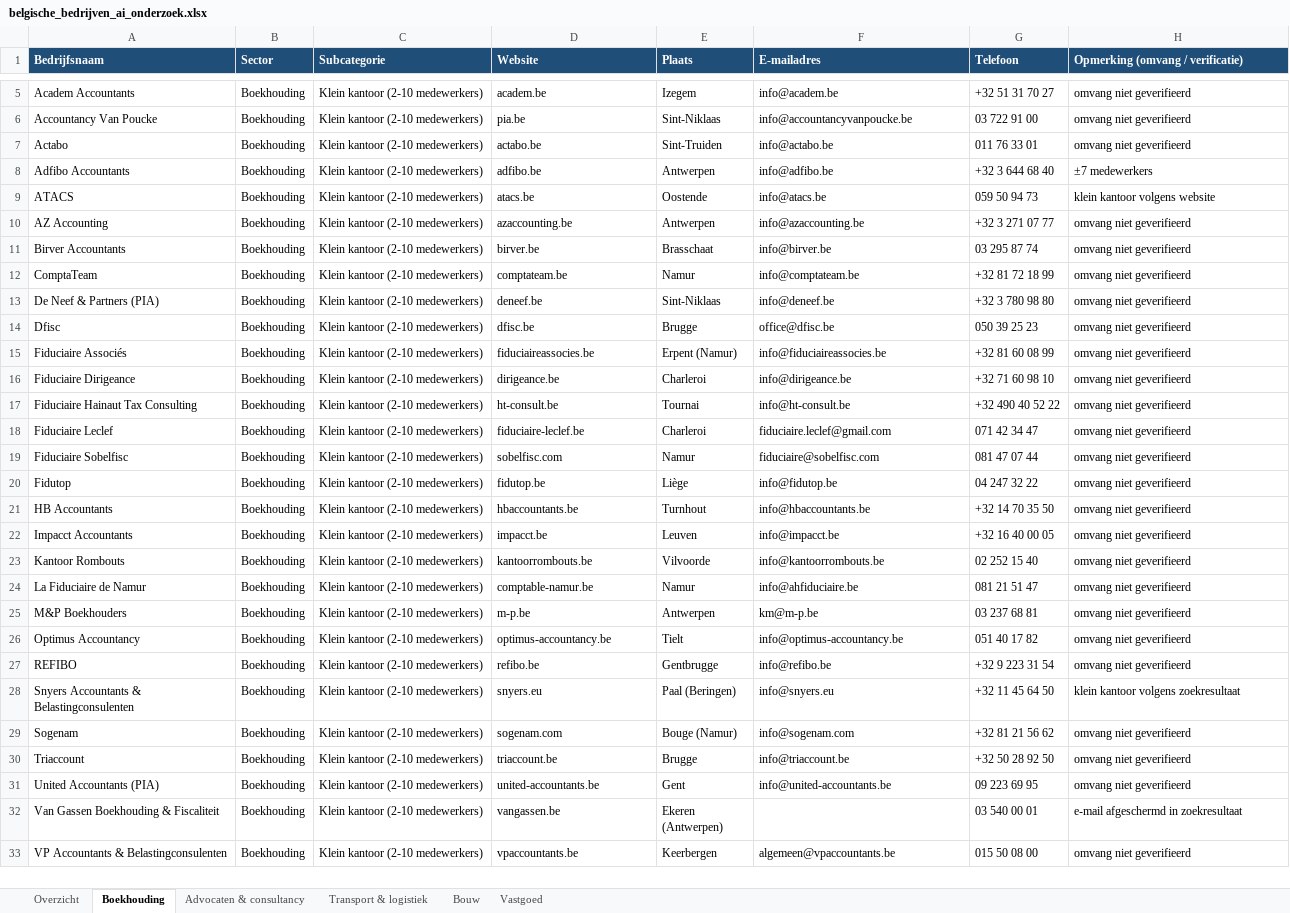
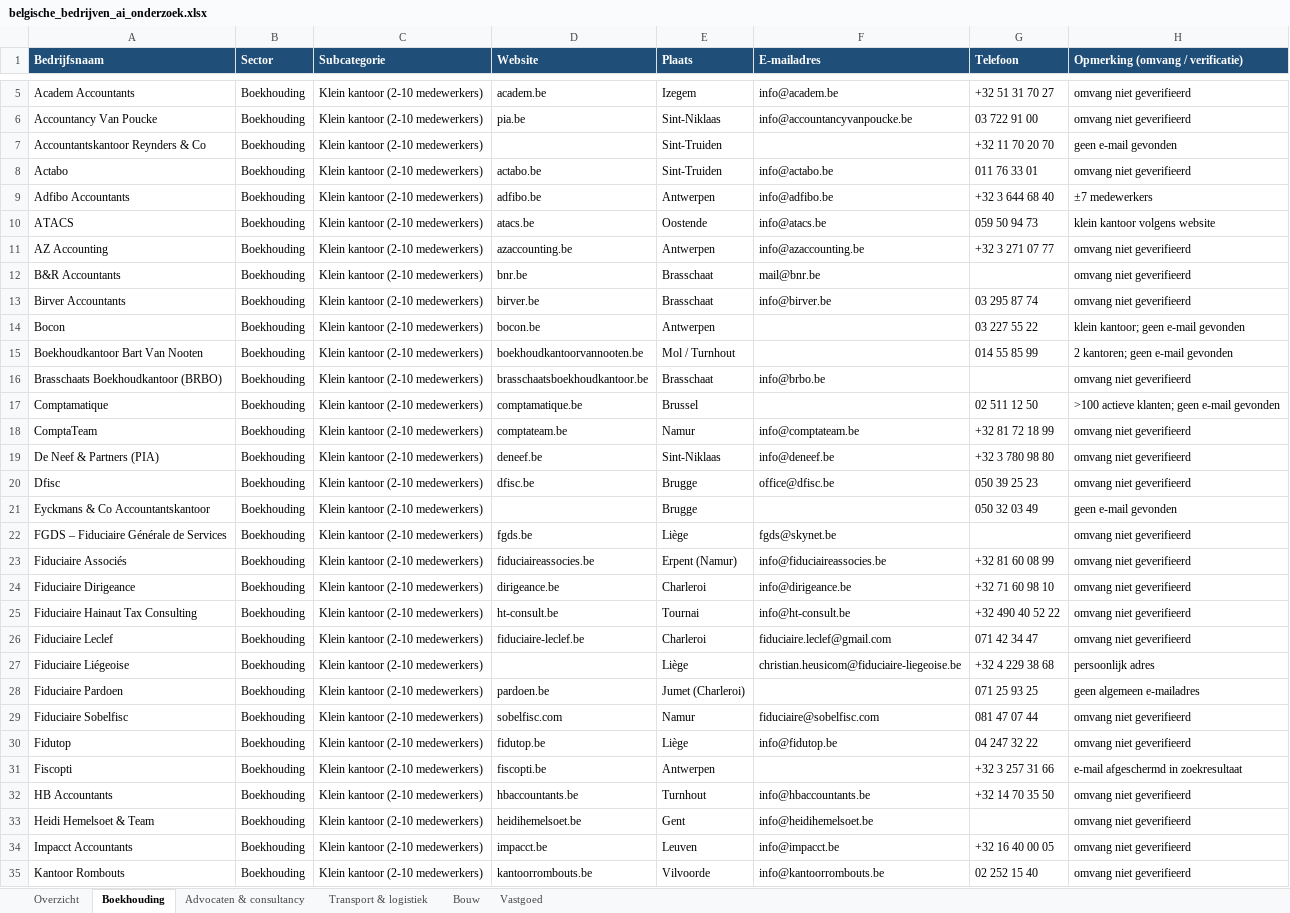
Before and after one commit to EuroWay/EuroWay, an Excel workbook: belgische_bedrijven_ai_onderzoek.xlsx, sheet Boekhouding, drawn as a sheet; only a part is shown, gaps mark what is left out; the shorter side is filled out with more unchanged rows; values as stored, in another font and other column widths than the file's, no borders; the diff covers the shown part only; the diff names each change by its address in the sheet, - before the commit and + after, or states it on an @@ line.

```diff
--- a/belgische_bedrijven_ai_onderzoek.xlsx (sheet Boekhouding)
+++ b/belgische_bedrijven_ai_onderzoek.xlsx (sheet Boekhouding)
+row 7: Accountantskantoor Reynders & Co | Boekhouding | Klein kantoor (2-10 medewerkers) |  | Sint-Truiden |  | +32 11 70 20 70 | geen e-mail gevonden
+row 12: B&R Accountants | Boekhouding | Klein kantoor (2-10 medewerkers) | bnr.be | Brasschaat | mail@bnr.be |  | omvang niet geverifieerd
+row 14: Bocon | Boekhouding | Klein kantoor (2-10 medewerkers) | bocon.be | Antwerpen |  | 03 227 55 22 | klein kantoor; geen e-mail gevonden
+row 15: Boekhoudkantoor Bart Van Nooten | Boekhouding | Klein kantoor (2-10 medewerkers) | boekhoudkantoorvannooten.be | Mol / Turnhout |  | 014 55 85 99 | 2 kantoren; geen e-mail gevonden
+row 16: Brasschaats Boekhoudkantoor (BRBO) | Boekhouding | Klein kantoor (2-10 medewerkers) | brasschaatsboekhoudkantoor.be | Brasschaat | info@brbo.be |  | omvang niet geverifieerd
+row 17: Comptamatique | Boekhouding | Klein kantoor (2-10 medewerkers) | comptamatique.be | Brussel |  | 02 511 12 50 | >100 actieve klanten; geen e-mail gevonden
+row 21: Eyckmans & Co Accountantskantoor | Boekhouding | Klein kantoor (2-10 medewerkers) |  | Brugge |  | 050 32 03 49 | geen e-mail gevonden
+row 22: FGDS – Fiduciaire Générale de Services | Boekhouding | Klein kantoor (2-10 medewerkers) | fgds.be | Liège | fgds@skynet.be |  | omvang niet geverifieerd
+row 27: Fiduciaire Liégeoise | Boekhouding | Klein kantoor (2-10 medewerkers) |  | Liège | christian.heusicom@fiduciaire-liegeoise.be | +32 4 229 38 68 | persoonlijk adres
+row 28: Fiduciaire Pardoen | Boekhouding | Klein kantoor (2-10 medewerkers) | pardoen.be | Jumet (Charleroi) |  | 071 25 93 25 | geen algemeen e-mailadres
+row 31: Fiscopti | Boekhouding | Klein kantoor (2-10 medewerkers) | fiscopti.be | Antwerpen |  | +32 3 257 31 66 | e-mail afgeschermd in zoekresultaat
+row 33: Heidi Hemelsoet & Team | Boekhouding | Klein kantoor (2-10 medewerkers) | heidihemelsoet.be | Gent | info@heidihemelsoet.be |  | omvang niet geverifieerd
```
Also changed, not shown: 8 added rows elsewhere in this sheet, sheet Advocaten & consultancy, sheet Vastgoed, sheet Transport & logistiek, sheet Bouw, sheet Overzicht.
